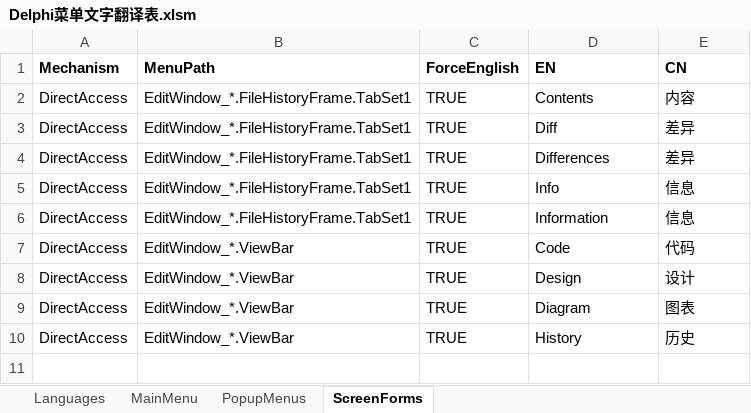
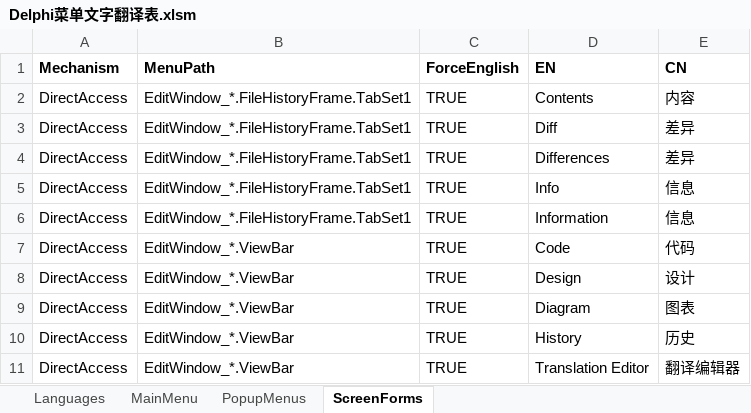
Before and after one commit to cnpack/cnwizards, an Excel workbook: Doc/Delphi菜单文字翻译表.xlsm, sheet ScreenForms, drawn as a sheet; values as stored, in another font and other column widths than the file's, no borders; the diff names each change by its address in the sheet, - before the commit and + after, or states it on an @@ line.

```diff
--- a/Doc/Delphi菜单文字翻译表.xlsm (sheet ScreenForms)
+++ b/Doc/Delphi菜单文字翻译表.xlsm (sheet ScreenForms)
+row 11: DirectAccess | EditWindow_*.ViewBar | TRUE | Translation Editor | 翻译编辑器
```
Also changed, not shown: sheet PopupMenus, sheet MainMenu, 1 other file.
